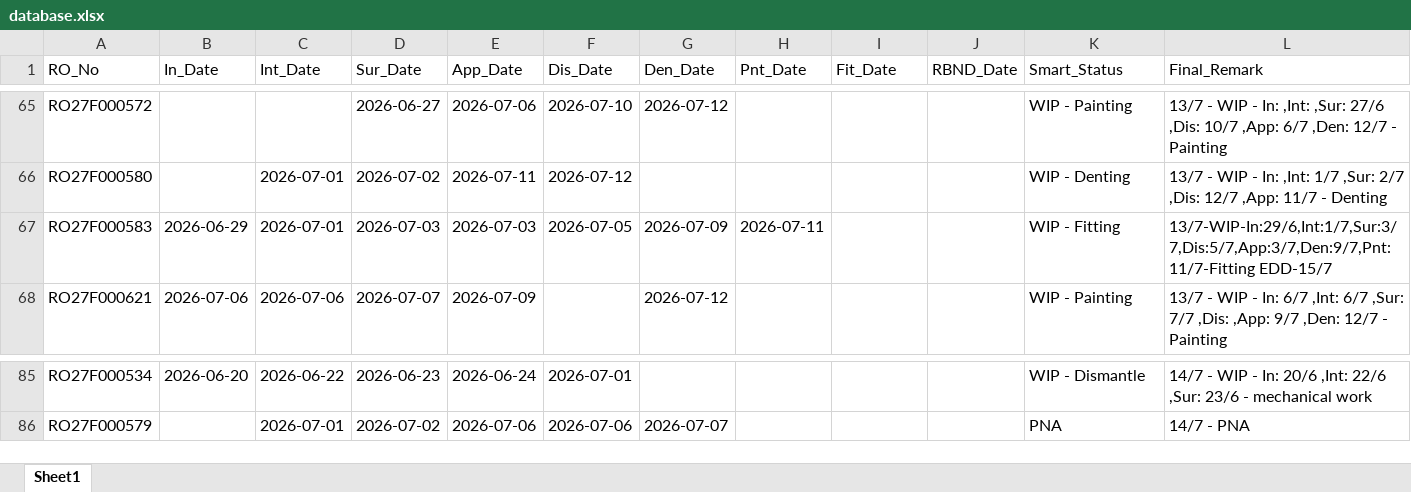
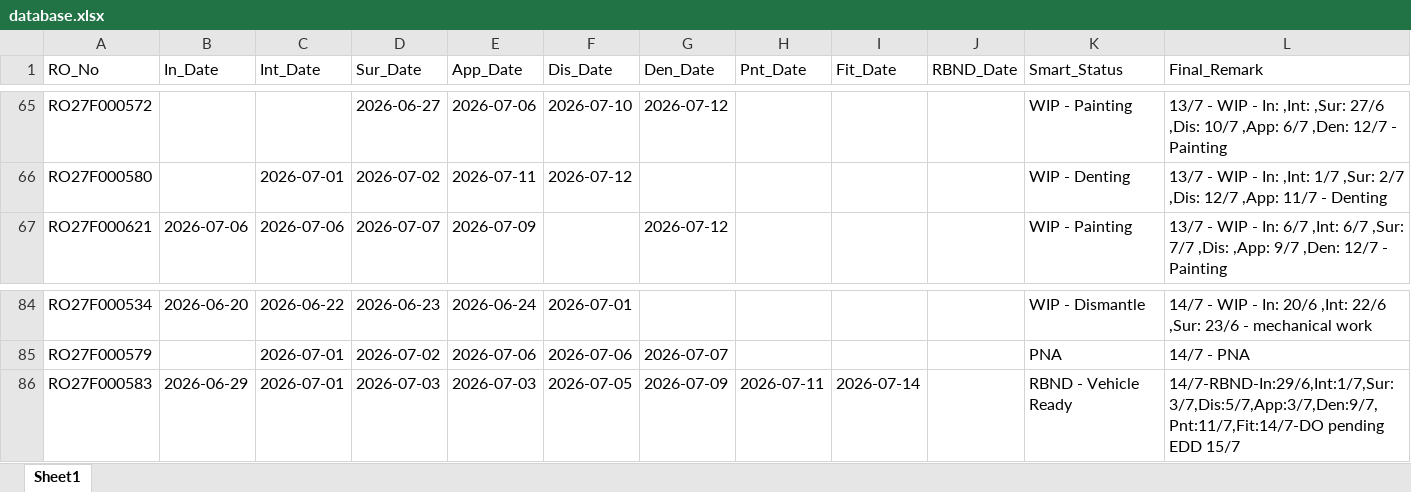
Before and after one commit to mowais05/Remark_update, an Excel workbook: database.xlsx, sheet Sheet1, drawn as a sheet; only a part is shown, gaps mark what is left out; values as stored, in another font and other column widths than the file's, no borders; removed rows and columns are numbered as before the commit, all else as after; the diff names each change by its address in the sheet, - before the commit and + after, or states it on an @@ line.

Commit message:
Update Database

```diff
--- a/database.xlsx (sheet Sheet1)
+++ b/database.xlsx (sheet Sheet1)
-row 67: RO27F000583 | 2026-06-29 | 2026-07-01 | 2026-07-03 | 2026-07-03 | 2026-07-05 | 2026-07-09 | 2026-07-11 |  |  | WIP - Fitting | 13/7-WIP-In:29/6,Int:1/7,Sur:3/7,Dis:5/7,App:3/7,Den:9/7,Pnt:11/7-Fitting EDD-15/7
+row 86: RO27F000583 | 2026-06-29 | 2026-07-01 | 2026-07-03 | 2026-07-03 | 2026-07-05 | 2026-07-09 | 2026-07-11 | 2026-07-14 |  | RBND - Vehicle Ready | 14/7-RBND-In:29/6,Int:1/7,Sur:3/7,Dis:5/7,App:3/7,Den:9/7,Pnt:11/7,Fit:14/7-DO pending EDD 15/7
```
